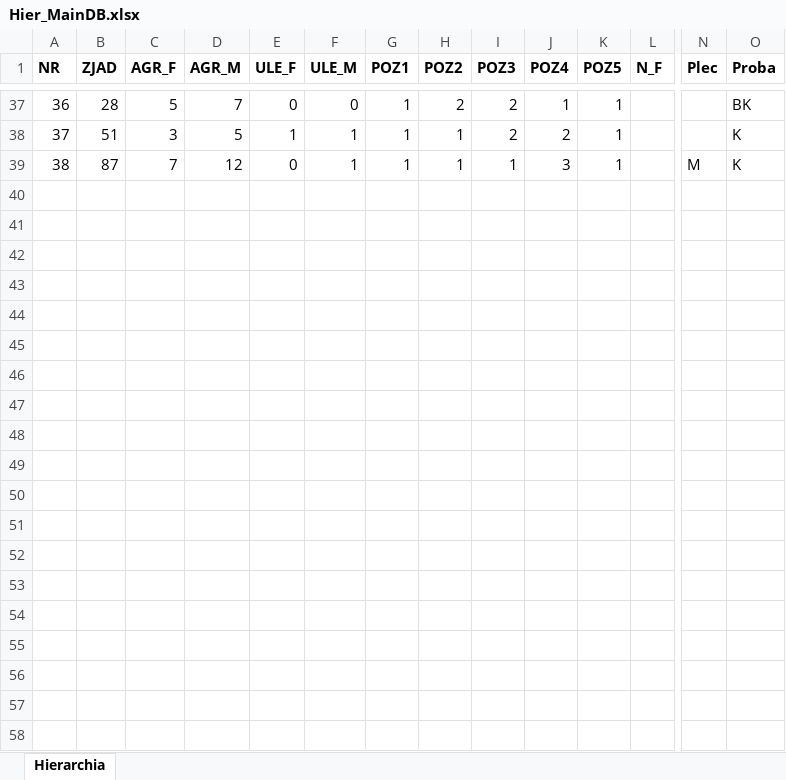
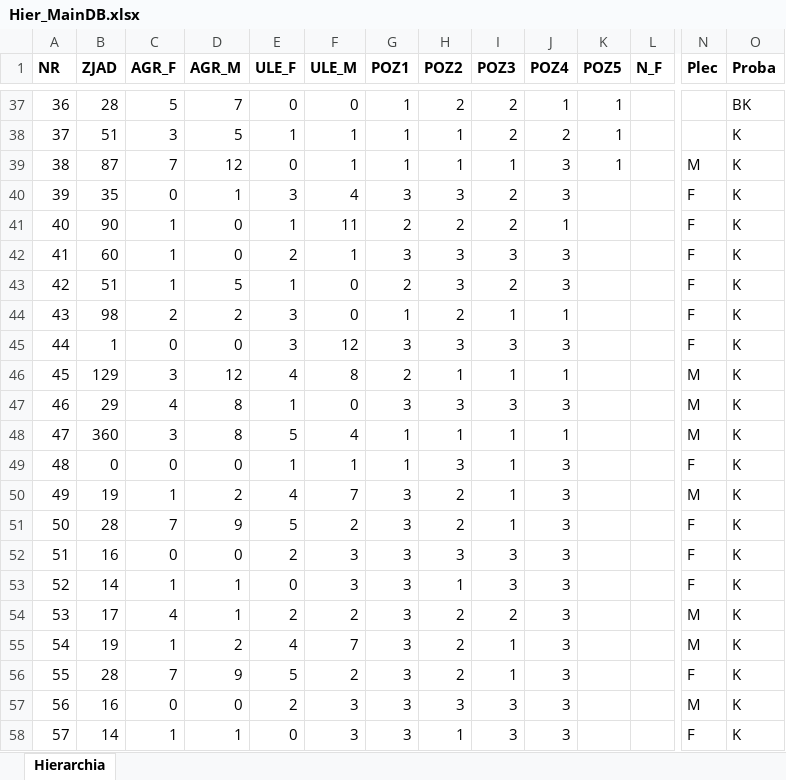
Before and after one commit to kurkachatka/Animal-Ecology-Lab, an Excel workbook: Hier_MainDB.xlsx, sheet Hierarchia, drawn as a sheet; only a part is shown, gaps mark what is left out; values as stored, in another font and other column widths than the file's, no borders; rows hold the shown columns only; the diff covers the shown part only; the diff names each change by its address in the sheet, - before the commit and + after, or states it on an @@ line.

```diff
--- a/Hier_MainDB.xlsx (sheet Hierarchia)
+++ b/Hier_MainDB.xlsx (sheet Hierarchia)
+row 40: 39 | 35 | 0 | 1 | 3 | 4 | 3 | 3 | 2 | 3 |  |  | F | K
+row 41: 40 | 90 | 1 | 0 | 1 | 11 | 2 | 2 | 2 | 1 |  |  | F | K
+row 42: 41 | 60 | 1 | 0 | 2 | 1 | 3 | 3 | 3 | 3 |  |  | F | K
+row 43: 42 | 51 | 1 | 5 | 1 | 0 | 2 | 3 | 2 | 3 |  |  | F | K
+row 44: 43 | 98 | 2 | 2 | 3 | 0 | 1 | 2 | 1 | 1 |  |  | F | K
+row 45: 44 | 1 | 0 | 0 | 3 | 12 | 3 | 3 | 3 | 3 |  |  | F | K
+row 46: 45 | 129 | 3 | 12 | 4 | 8 | 2 | 1 | 1 | 1 |  |  | M | K
+row 47: 46 | 29 | 4 | 8 | 1 | 0 | 3 | 3 | 3 | 3 |  |  | M | K
+row 48: 47 | 360 | 3 | 8 | 5 | 4 | 1 | 1 | 1 | 1 |  |  | M | K
+row 49: 48 | 0 | 0 | 0 | 1 | 1 | 1 | 3 | 1 | 3 |  |  | F | K
+row 50: 49 | 19 | 1 | 2 | 4 | 7 | 3 | 2 | 1 | 3 |  |  | M | K
+row 51: 50 | 28 | 7 | 9 | 5 | 2 | 3 | 2 | 1 | 3 |  |  | F | K
+row 52: 51 | 16 | 0 | 0 | 2 | 3 | 3 | 3 | 3 | 3 |  |  | F | K
+row 53: 52 | 14 | 1 | 1 | 0 | 3 | 3 | 1 | 3 | 3 |  |  | F | K
+row 54: 53 | 17 | 4 | 1 | 2 | 2 | 3 | 2 | 2 | 3 |  |  | M | K
+row 55: 54 | 19 | 1 | 2 | 4 | 7 | 3 | 2 | 1 | 3 |  |  | M | K
+row 56: 55 | 28 | 7 | 9 | 5 | 2 | 3 | 2 | 1 | 3 |  |  | F | K
+row 57: 56 | 16 | 0 | 0 | 2 | 3 | 3 | 3 | 3 | 3 |  |  | M | K
+row 58: 57 | 14 | 1 | 1 | 0 | 3 | 3 | 1 | 3 | 3 |  |  | F | K
```
Also changed, not shown: 17 added rows elsewhere in this sheet.
